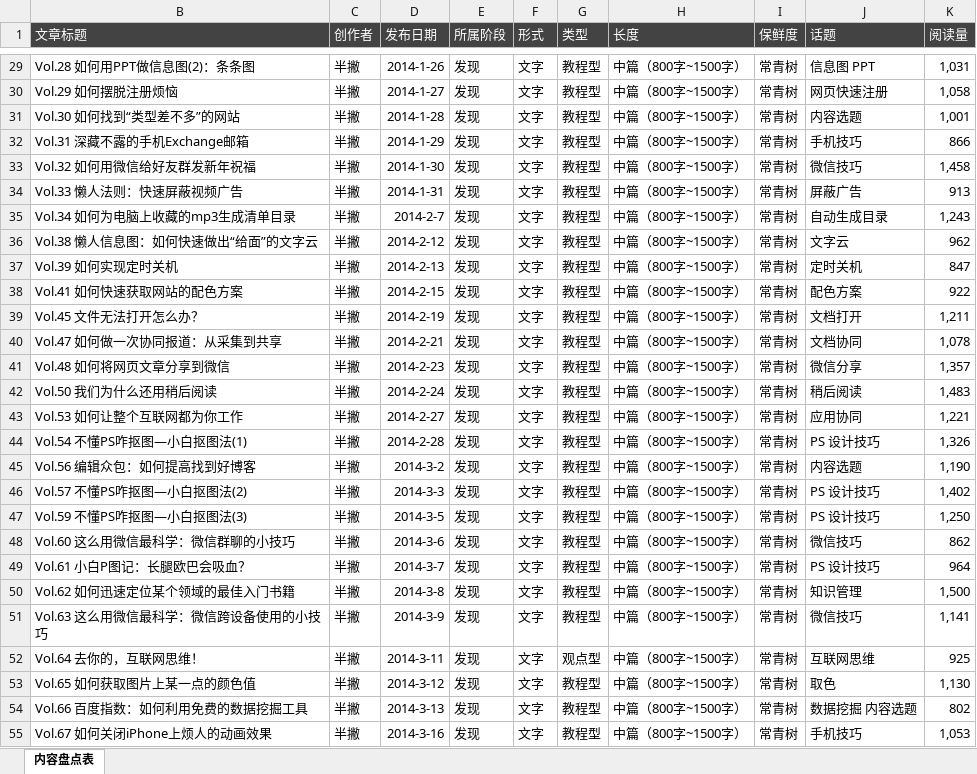
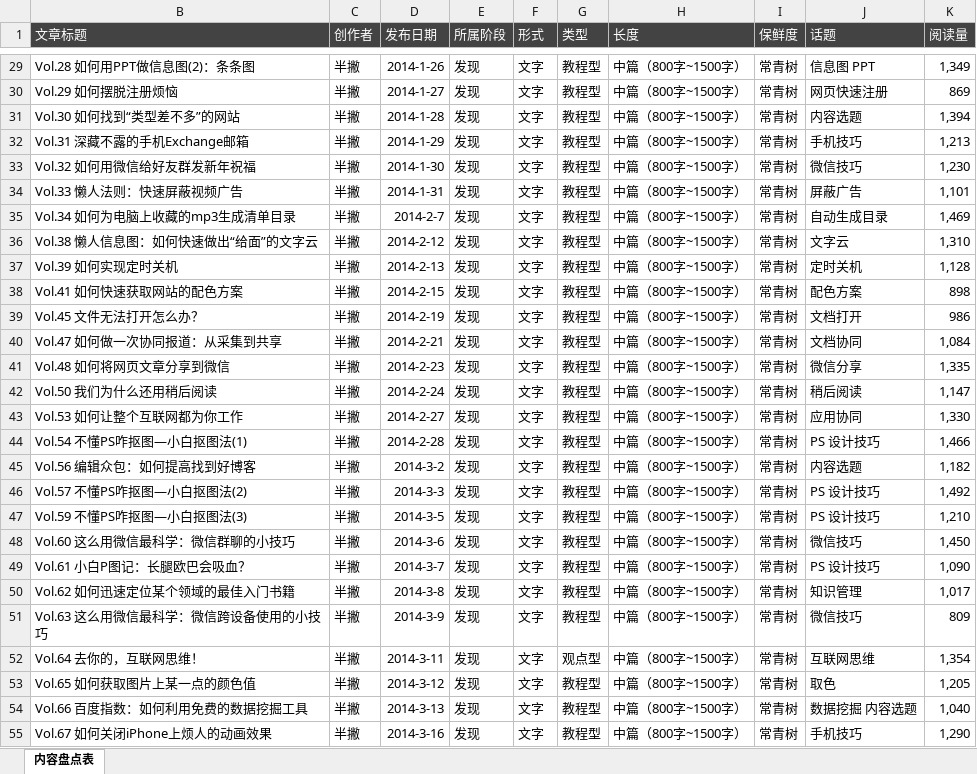
Before and after one commit to BPteach/MKG201-Exercise-FIles, an Excel workbook: content-audit-template.xlsx, sheet 内容盘点表, drawn as a sheet; only a part is shown, gaps mark what is left out; values as stored, in another font and other column widths than the file's, no borders; the diff covers the shown part only; the diff names each change by its address in the sheet, - before the commit and + after, or states it on an @@ line.

```diff
--- a/content-audit-template.xlsx (sheet 内容盘点表)
+++ b/content-audit-template.xlsx (sheet 内容盘点表)
-K29 (阅读量): 1,031
+K29 (阅读量): 1,349
-K30 (阅读量): 1,058
+K30 (阅读量): 869
-K31 (阅读量): 1,001
+K31 (阅读量): 1,394
-K32 (阅读量): 866
+K32 (阅读量): 1,213
-K33 (阅读量): 1,458
+K33 (阅读量): 1,230
-K34 (阅读量): 913
+K34 (阅读量): 1,101
-K35 (阅读量): 1,243
+K35 (阅读量): 1,469
-K36 (阅读量): 962
+K36 (阅读量): 1,310
-K37 (阅读量): 847
+K37 (阅读量): 1,128
-K38 (阅读量): 922
+K38 (阅读量): 898
-K39 (阅读量): 1,211
+K39 (阅读量): 986
-K40 (阅读量): 1,078
+K40 (阅读量): 1,084
-K41 (阅读量): 1,357
+K41 (阅读量): 1,335
-K42 (阅读量): 1,483
+K42 (阅读量): 1,147
-K43 (阅读量): 1,221
+K43 (阅读量): 1,330
-K44 (阅读量): 1,326
+K44 (阅读量): 1,466
-K45 (阅读量): 1,190
+K45 (阅读量): 1,182
-K46 (阅读量): 1,402
+K46 (阅读量): 1,492
-K47 (阅读量): 1,250
+K47 (阅读量): 1,210
-K48 (阅读量): 862
+K48 (阅读量): 1,450
-K49 (阅读量): 964
+K49 (阅读量): 1,090
-K50 (阅读量): 1,500
+K50 (阅读量): 1,017
-K51 (阅读量): 1,141
+K51 (阅读量): 809
-K52 (阅读量): 925
+K52 (阅读量): 1,354
-K53 (阅读量): 1,130
+K53 (阅读量): 1,205
-K54 (阅读量): 802
+K54 (阅读量): 1,040
-K55 (阅读量): 1,053
+K55 (阅读量): 1,290
```
Also changed, not shown: 90 edited cells elsewhere in this sheet, utm-tracking-template.xlsx, 2 other files.
